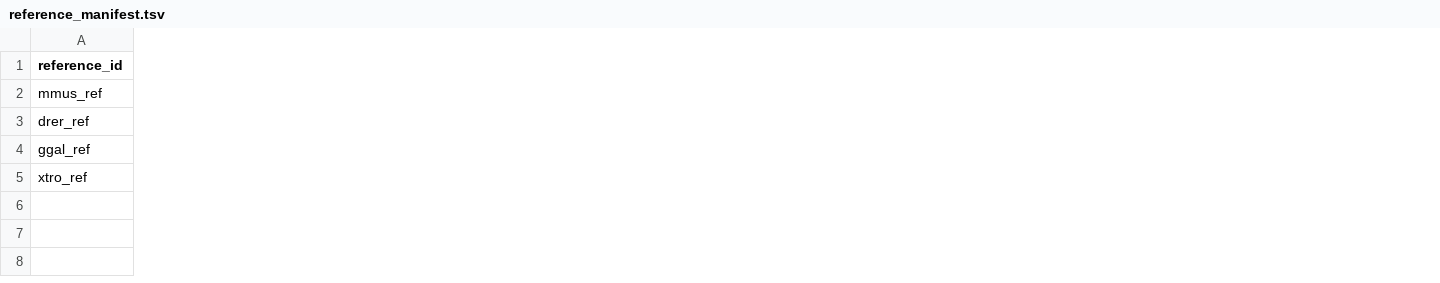
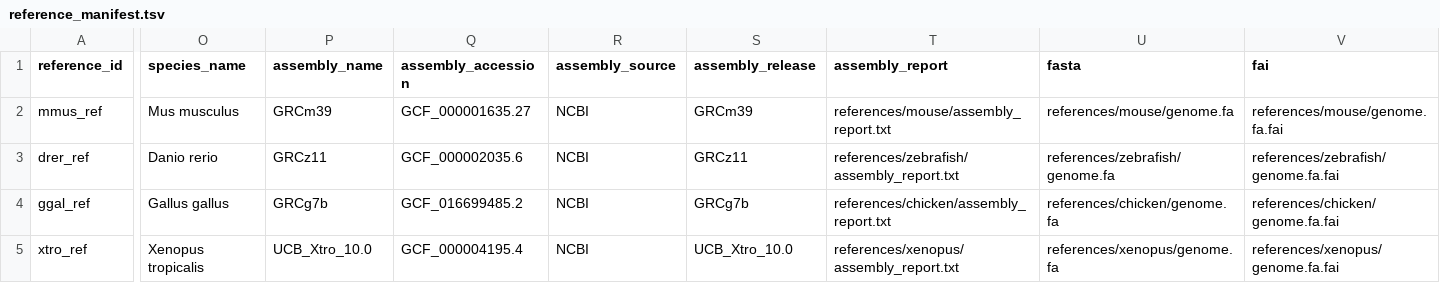
Before and after one commit to funcomicscnb-cpu/CAME, a TSV file: assets/example_samplesheets/reference_manifest.tsv, drawn as a sheet; only a part is shown, gaps mark what is left out; the diff covers the shown part only; the diff names each change by its address in the sheet, - before the commit and + after, or states it on an @@ line.

```diff
--- a/assets/example_samplesheets/reference_manifest.tsv
+++ b/assets/example_samplesheets/reference_manifest.tsv
+column O (species_name), rows 2-5: Mus musculus | Danio rerio | Gallus gallus | Xenopus tropicalis
+column P (assembly_name), rows 2-5: GRCm39 | GRCz11 | GRCg7b | UCB_Xtro_10.0
+column Q (assembly_accession), rows 2-5: GCF_000001635.27 | GCF_000002035.6 | GCF_016699485.2 | GCF_000004195.4
+column R (assembly_source), rows 2-5: all NCBI
+column S (assembly_release), rows 2-5: GRCm39 | GRCz11 | GRCg7b | UCB_Xtro_10.0
+column T (assembly_report), rows 2-5: references/mouse/assembly_report.txt | references/zebrafish/assembly_report.txt | references/chicken/assembly_report.txt | references/xenopus/assembly_report.txt
+column U (fasta), rows 2-5: references/mouse/genome.fa | references/zebrafish/genome.fa | references/chicken/genome.fa | references/xenopus/genome.fa
+column V (fai), rows 2-5: references/mouse/genome.fa.fai | references/zebrafish/genome.fa.fai | references/chicken/genome.fa.fai | references/xenopus/genome.fa.fai
```
Also changed, not shown: 11 added columns and 16 edited cells elsewhere in this file, assets/example_samplesheets/wgs_samplesheet.csv, environment/tool_versions.tsv, 40 other files.
